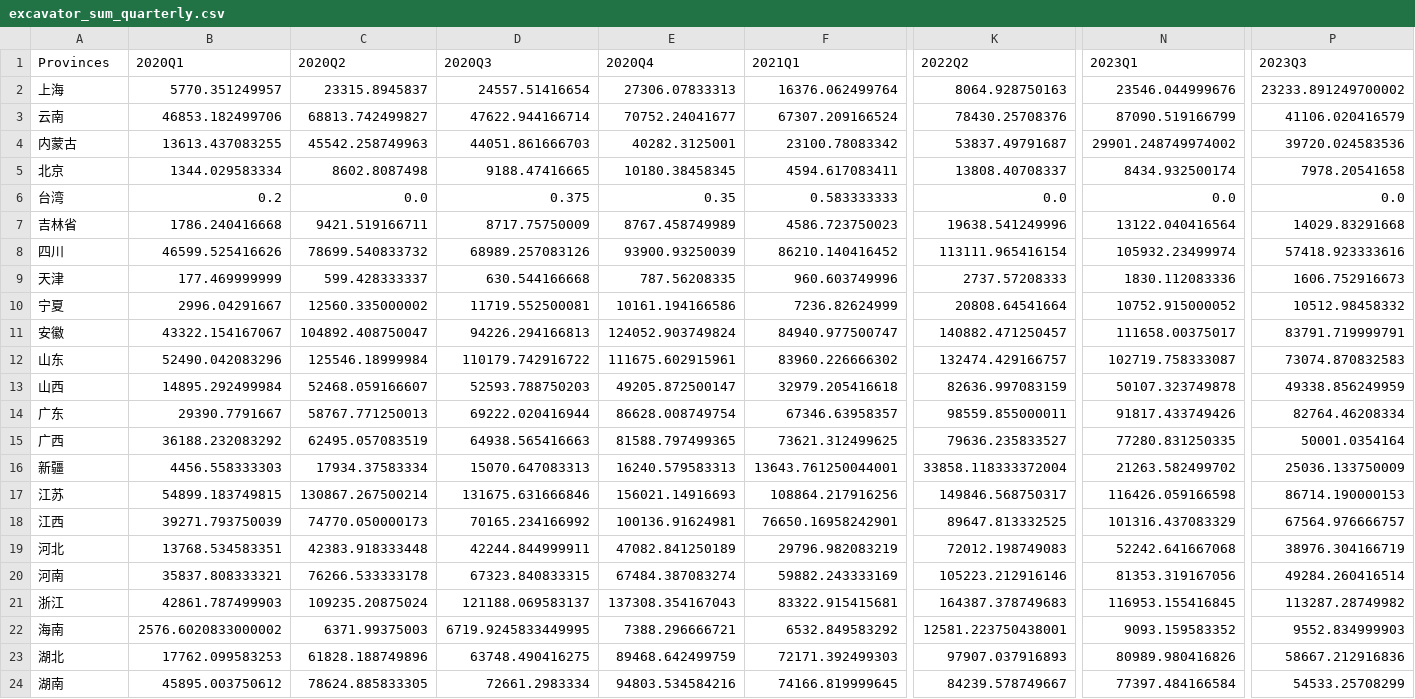
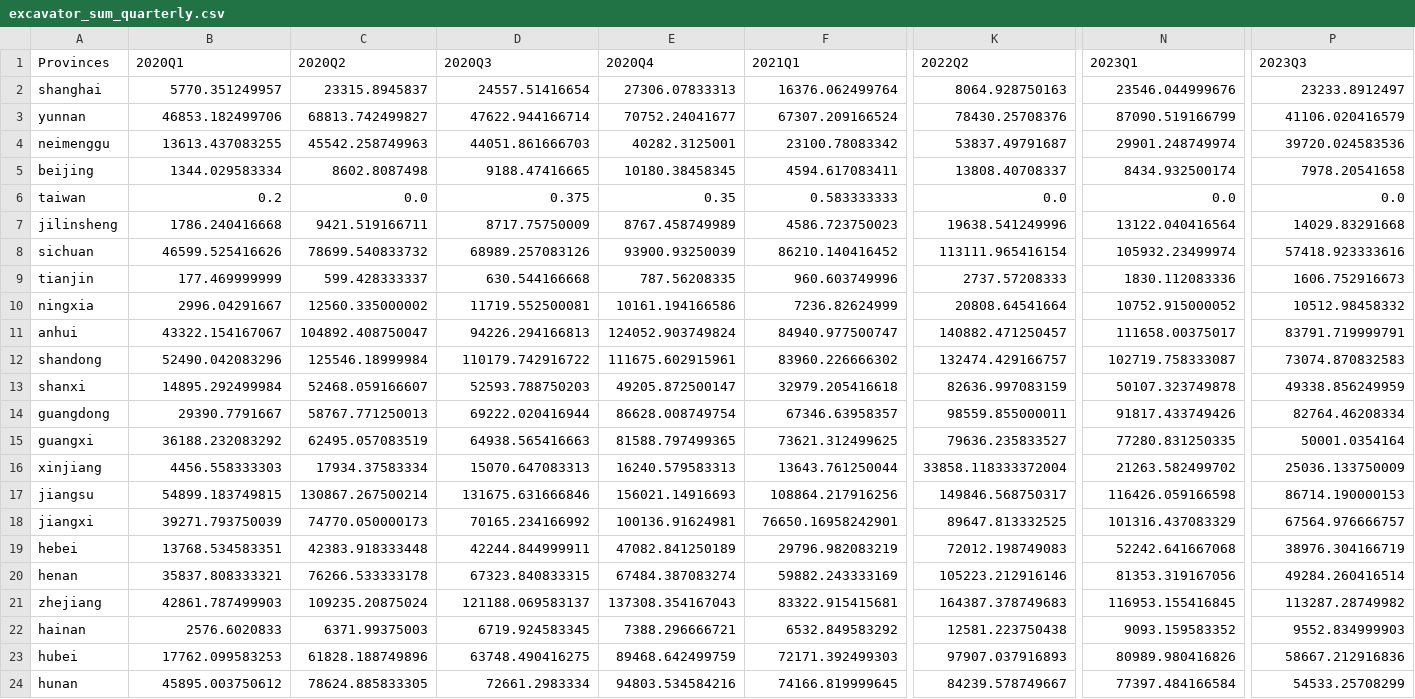
Before and after one commit to SukerZh/DataCamp, a CSV file: data/excavator_sum_quarterly.csv, drawn as a sheet; only a part is shown, gaps mark what is left out; the diff covers the shown part only; the diff names each change by its address in the sheet, - before the commit and + after, or states it on an @@ line.

```diff
--- a/data/excavator_sum_quarterly.csv
+++ b/data/excavator_sum_quarterly.csv
-A2 (Provinces): 上海
+A2 (Provinces): shanghai
-P2 (2023Q3): 23233.891249700002
+P2 (2023Q3): 23233.8912497
-A3 (Provinces): 云南
+A3 (Provinces): yunnan
-A4 (Provinces): 内蒙古
+A4 (Provinces): neimenggu
-N4 (2023Q1): 29901.248749974002
+N4 (2023Q1): 29901.248749974
-A5 (Provinces): 北京
+A5 (Provinces): beijing
-A6 (Provinces): 台湾
+A6 (Provinces): taiwan
-A7 (Provinces): 吉林省
+A7 (Provinces): jilinsheng
-A8 (Provinces): 四川
+A8 (Provinces): sichuan
-A9 (Provinces): 天津
+A9 (Provinces): tianjin
-A10 (Provinces): 宁夏
+A10 (Provinces): ningxia
-A11 (Provinces): 安徽
+A11 (Provinces): anhui
-A12 (Provinces): 山东
+A12 (Provinces): shandong
-A13 (Provinces): 山西
+A13 (Provinces): shanxi
-A14 (Provinces): 广东
+A14 (Provinces): guangdong
-A15 (Provinces): 广西
+A15 (Provinces): guangxi
-A16 (Provinces): 新疆
+A16 (Provinces): xinjiang
-F16 (2021Q1): 13643.761250044001
+F16 (2021Q1): 13643.761250044
-A17 (Provinces): 江苏
+A17 (Provinces): jiangsu
-A18 (Provinces): 江西
+A18 (Provinces): jiangxi
-A19 (Provinces): 河北
+A19 (Provinces): hebei
-A20 (Provinces): 河南
+A20 (Provinces): henan
-A21 (Provinces): 浙江
+A21 (Provinces): zhejiang
-A22 (Provinces): 海南
+A22 (Provinces): hainan
-B22 (2020Q1): 2576.6020833000002
+B22 (2020Q1): 2576.6020833
-D22 (2020Q3): 6719.9245833449995
+D22 (2020Q3): 6719.924583345
-K22 (2022Q2): 12581.223750438001
+K22 (2022Q2): 12581.223750438
-A23 (Provinces): 湖北
+A23 (Provinces): hubei
-A24 (Provinces): 湖南
+A24 (Provinces): hunan
```
Also changed, not shown: 16 edited cells elsewhere in this file, data/ConstructionTotalValueOutput.csv, data/GrossDomesticProduct.csv, 5 other files.
